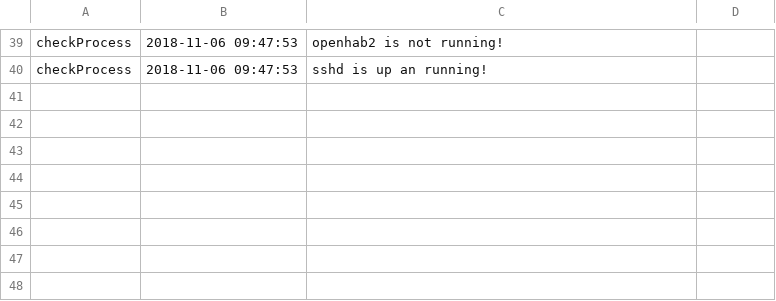
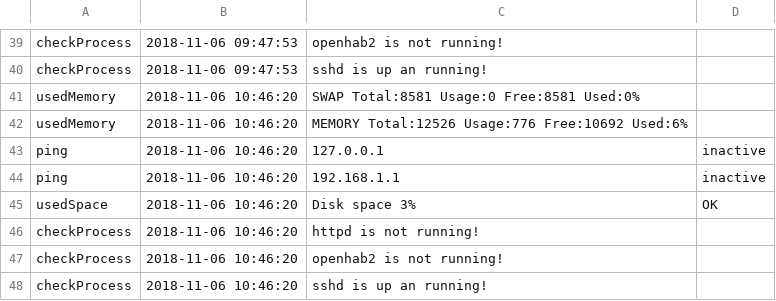
Before and after one commit to euicc/cdpmonitor, a CSV file: results/result.csv, drawn as a sheet; only a part is shown, gaps mark what is left out; the diff names each change by its address in the sheet, - before the commit and + after, or states it on an @@ line.

```diff
--- a/results/result.csv
+++ b/results/result.csv
+row 41: usedMemory | 2018-11-06 10:46:20 | SWAP Total:8581 Usage:0 Free:8581 Used:0%
+row 42: usedMemory | 2018-11-06 10:46:20 | MEMORY Total:12526 Usage:776 Free:10692 Used:6%
+row 43: ping | 2018-11-06 10:46:20 | 127.0.0.1 | inactive
+row 44: ping | 2018-11-06 10:46:20 | 192.168.1.1 | inactive
+row 45: usedSpace | 2018-11-06 10:46:20 | Disk space 3% | OK
+row 46: checkProcess | 2018-11-06 10:46:20 | httpd is not running!
+row 47: checkProcess | 2018-11-06 10:46:20 | openhab2 is not running!
+row 48: checkProcess | 2018-11-06 10:46:20 | sshd is up an running!
```
Also changed, not shown: 6 other files.
